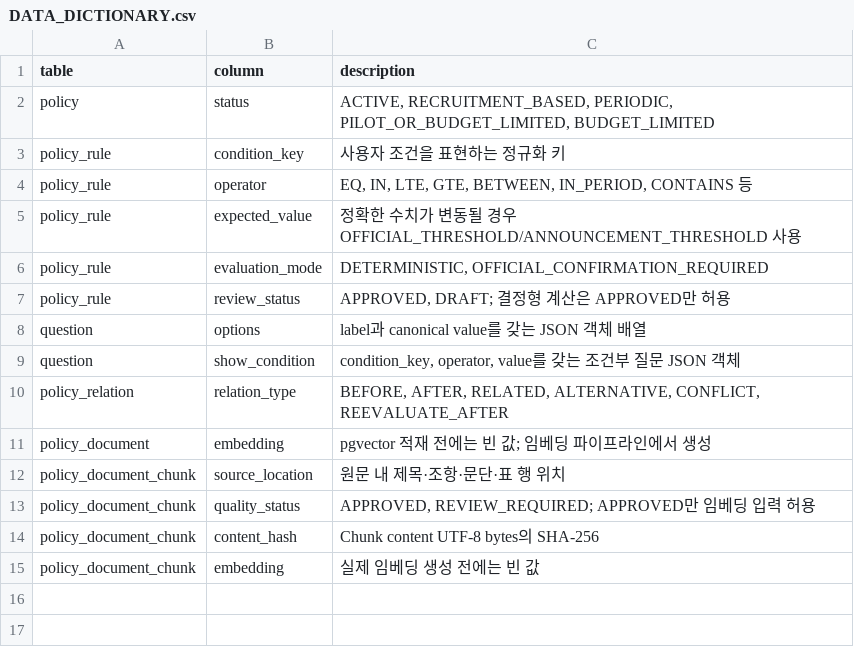
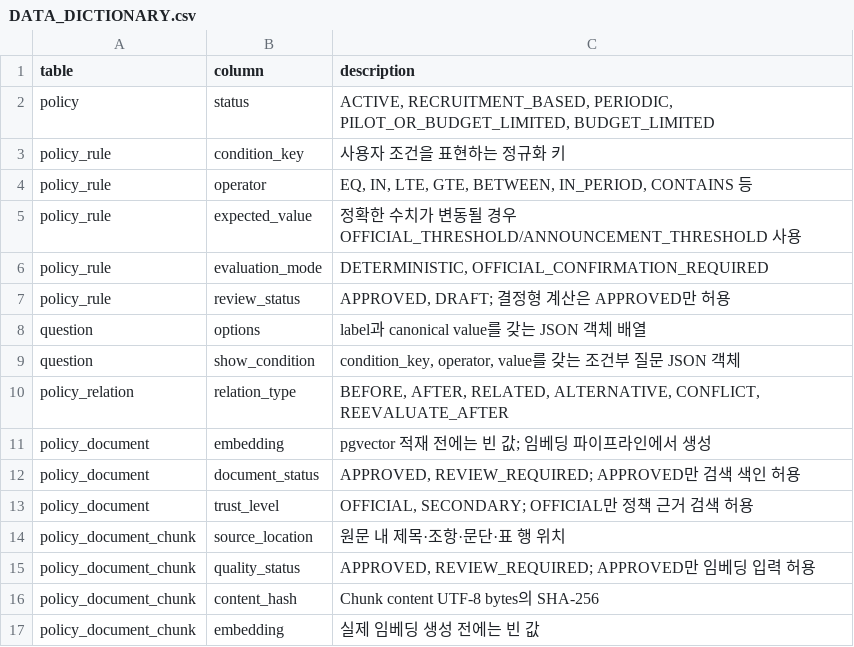
Before and after one commit to omgm-policy-navigator/OMGM, a CSV file: backend/data/policy-seed/DATA_DICTIONARY.csv, drawn as a sheet; the diff names each change by its address in the sheet, - before the commit and + after, or states it on an @@ line.

```diff
--- a/backend/data/policy-seed/DATA_DICTIONARY.csv
+++ b/backend/data/policy-seed/DATA_DICTIONARY.csv
+row 12: policy_document | document_status | APPROVED, REVIEW_REQUIRED; APPROVED만 검색 색인 허용
+row 13: policy_document | trust_level | OFFICIAL, SECONDARY; OFFICIAL만 정책 근거 검색 허용
```
Also changed, not shown: backend/data/policy-seed/08_policy_document.csv, 12 other files.
